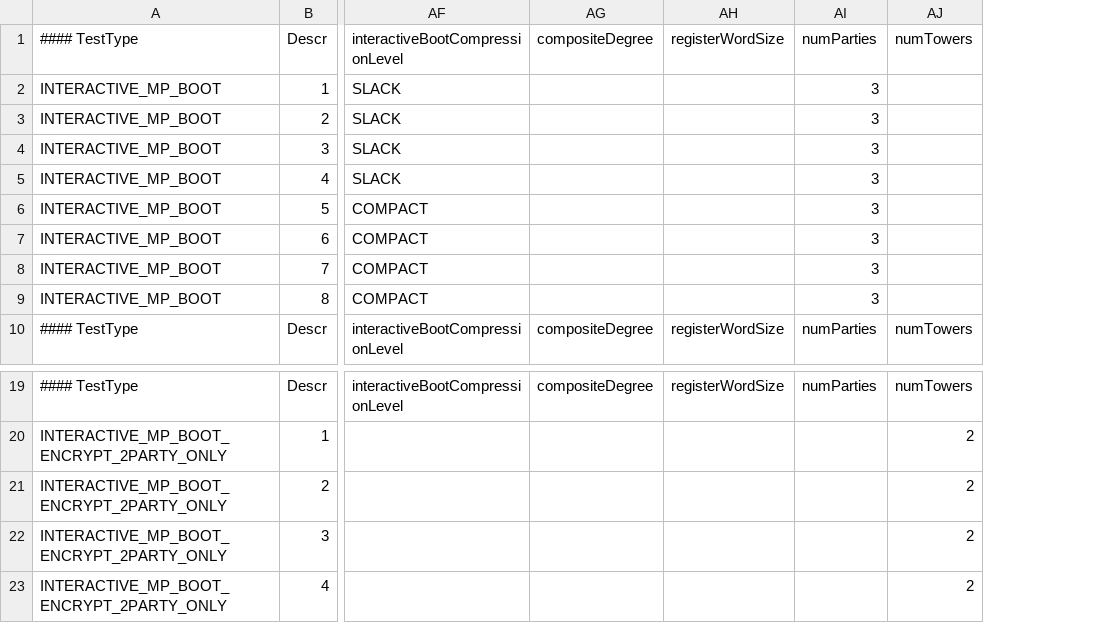
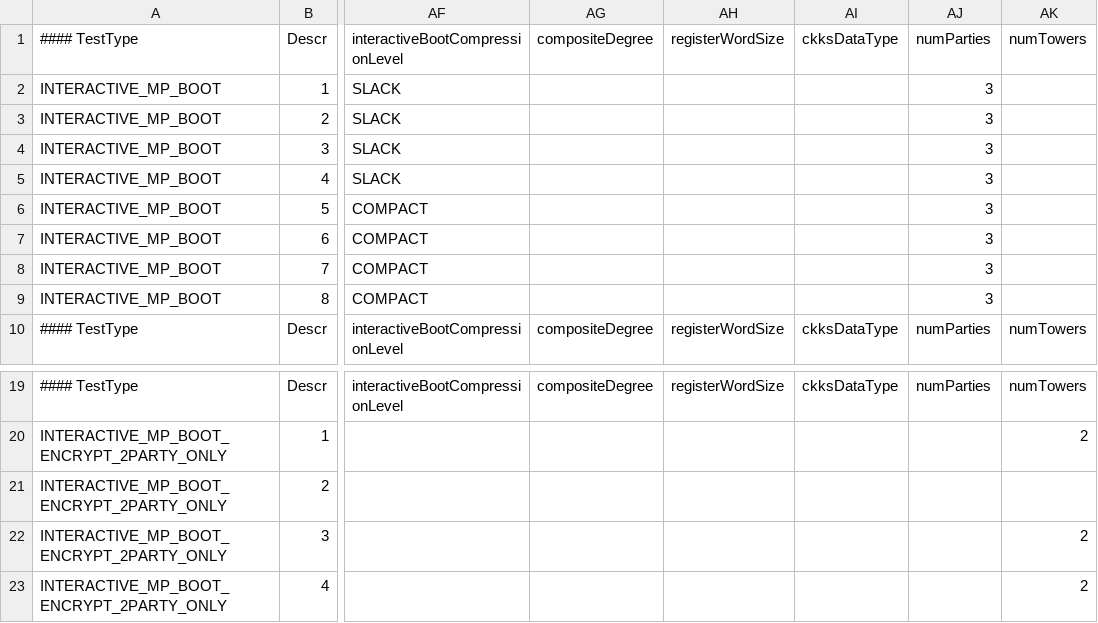
Before and after one commit to openfheorg/openfhe-development, a CSV file: src/pke/unittest/utckksrns/UnitTestInteractiveBootstrap.csv, drawn as a sheet; only a part is shown, gaps mark what is left out; addresses are those after the commit; the diff names each change by its address in the sheet, - before the commit and + after, or states it on an @@ line.

```diff
--- a/src/pke/unittest/utckksrns/UnitTestInteractiveBootstrap.csv
+++ b/src/pke/unittest/utckksrns/UnitTestInteractiveBootstrap.csv
+column AI, rows 1-10: ckksDataType |  |  |  |  |  |  |  |  | ckksDataType; row 19: ckksDataType
-AK21: 2
+AK21: (empty)
```
Also changed, not shown: 21 other files.
